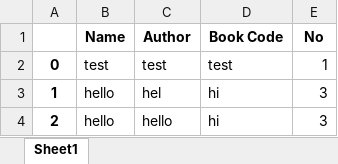
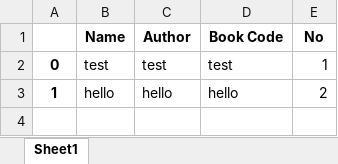
Before and after one commit to emmanuelantony2000/LibraryManagementSystem, an Excel workbook: Books.xlsx, sheet Sheet1, drawn as a sheet; values as stored, in another font and other column widths than the file's, no borders; removed rows and columns are numbered as before the commit, all else as after; the diff names each change by its address in the sheet, - before the commit and + after, or states it on an @@ line.

```diff
--- a/Books.xlsx (sheet Sheet1)
+++ b/Books.xlsx (sheet Sheet1)
-row 3: 1 | hello | hel | hi | 3
-A3: 2
+A3: 1
-D3 (Book Code): hi
+D3 (Book Code): hello
-E3 (No): 3
+E3 (No): 2
```
Also changed, not shown: 10 other files.
